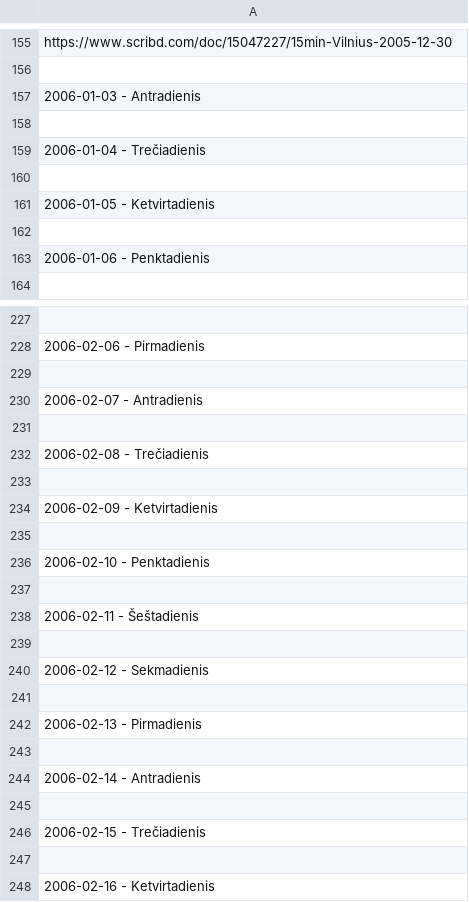
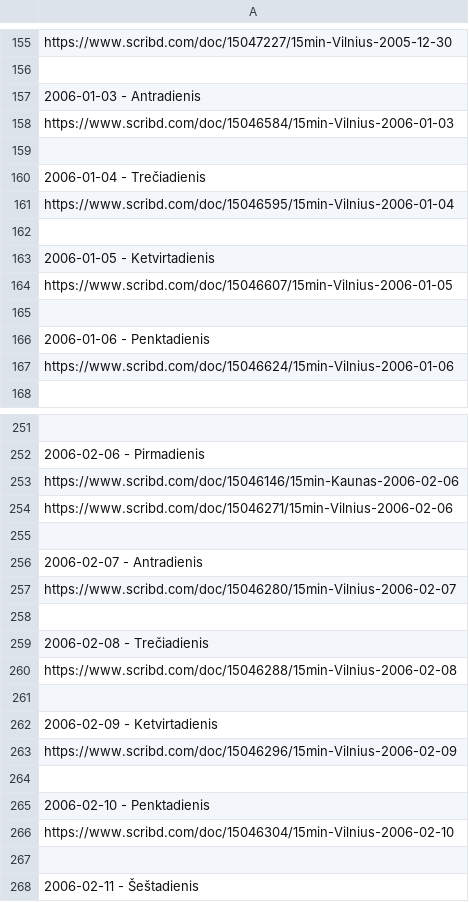
Before and after one commit to Zorklis/LT-Magazines, a CSV file: 15min/15min - 2006.01.01 - 2006.12.31.csv, drawn as a sheet; only a part is shown, gaps mark what is left out; the shorter side is filled out with more unchanged rows; the diff covers the shown part only; the diff names each change by its address in the sheet, - before the commit and + after, or states it on an @@ line.

Commit message:
Update 15min - 2006.01.01 - 2006-02-28

```diff
--- a/15min/15min - 2006.01.01 - 2006.12.31.csv
+++ b/15min/15min - 2006.01.01 - 2006.12.31.csv
+row 158: https://www.scribd.com/doc/15046584/15min-Vilnius-2006-01-03
+row 161: https://www.scribd.com/doc/15046595/15min-Vilnius-2006-01-04
+row 164: https://www.scribd.com/doc/15046607/15min-Vilnius-2006-01-05
+row 167: https://www.scribd.com/doc/15046624/15min-Vilnius-2006-01-06
+row 253: https://www.scribd.com/doc/15046146/15min-Kaunas-2006-02-06
+row 254: https://www.scribd.com/doc/15046271/15min-Vilnius-2006-02-06
+row 257: https://www.scribd.com/doc/15046280/15min-Vilnius-2006-02-07
+row 260: https://www.scribd.com/doc/15046288/15min-Vilnius-2006-02-08
+row 263: https://www.scribd.com/doc/15046296/15min-Vilnius-2006-02-09
+row 266: https://www.scribd.com/doc/15046304/15min-Vilnius-2006-02-10
```
Also changed, not shown: 30 added rows elsewhere in this file.
